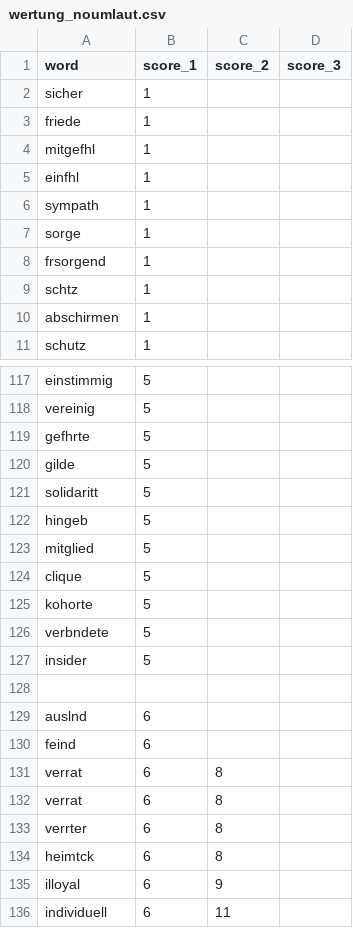
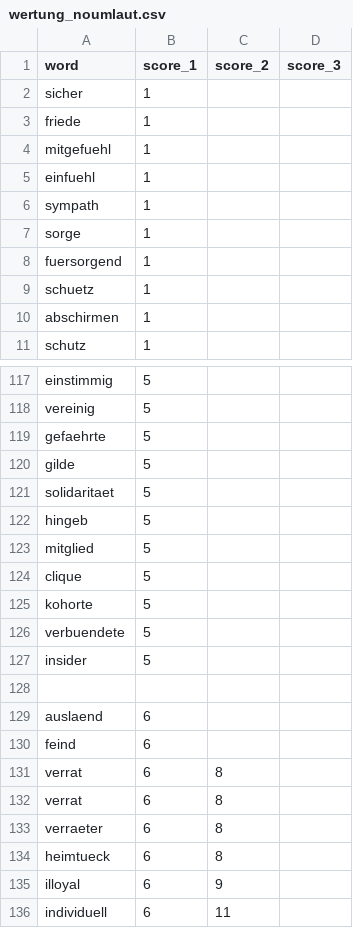
Before and after one commit to Reeche/Twitter_NLP, a CSV file: wertung_noumlaut.csv, drawn as a sheet; only a part is shown, gaps mark what is left out; the diff covers the shown part only.

```diff
--- a/wertung_noumlaut.csv
+++ b/wertung_noumlaut.csv
@@ -3,8 +3,8 @@ sicher,1,,
 friede,1,,
-mitgefhl,1,,
-einfhl,1,,
+mitgefuehl,1,,
+einfuehl,1,,
 sympath,1,,
 sorge,1,,
-frsorgend,1,,
-schtz,1,,
+fuersorgend,1,,
+schuetz,1,,
 abschirmen,1,,
@@ -118,5 +118,5 @@ einstimmig,5,,
 vereinig,5,,
-gefhrte,5,,
+gefaehrte,5,,
 gilde,5,,
-solidaritt,5,,
+solidaritaet,5,,
 hingeb,5,,
@@ -125,6 +125,6 @@ clique,5,,
 kohorte,5,,
-verbndete,5,,
+verbuendete,5,,
 insider,5,,
 ,,,
-auslnd,6,,
+auslaend,6,,
 feind,6,,
@@ -132,4 +132,4 @@ verrat,6,8,
 verrat,6,8,
-verrter,6,8,
-heimtck,6,8,
+verraeter,6,8,
+heimtueck,6,8,
 illoyal,6,9,
```
Also changed, not shown: 63 edited cells elsewhere in this file, scores.csv, scores_normalised.csv, 3 other files.
